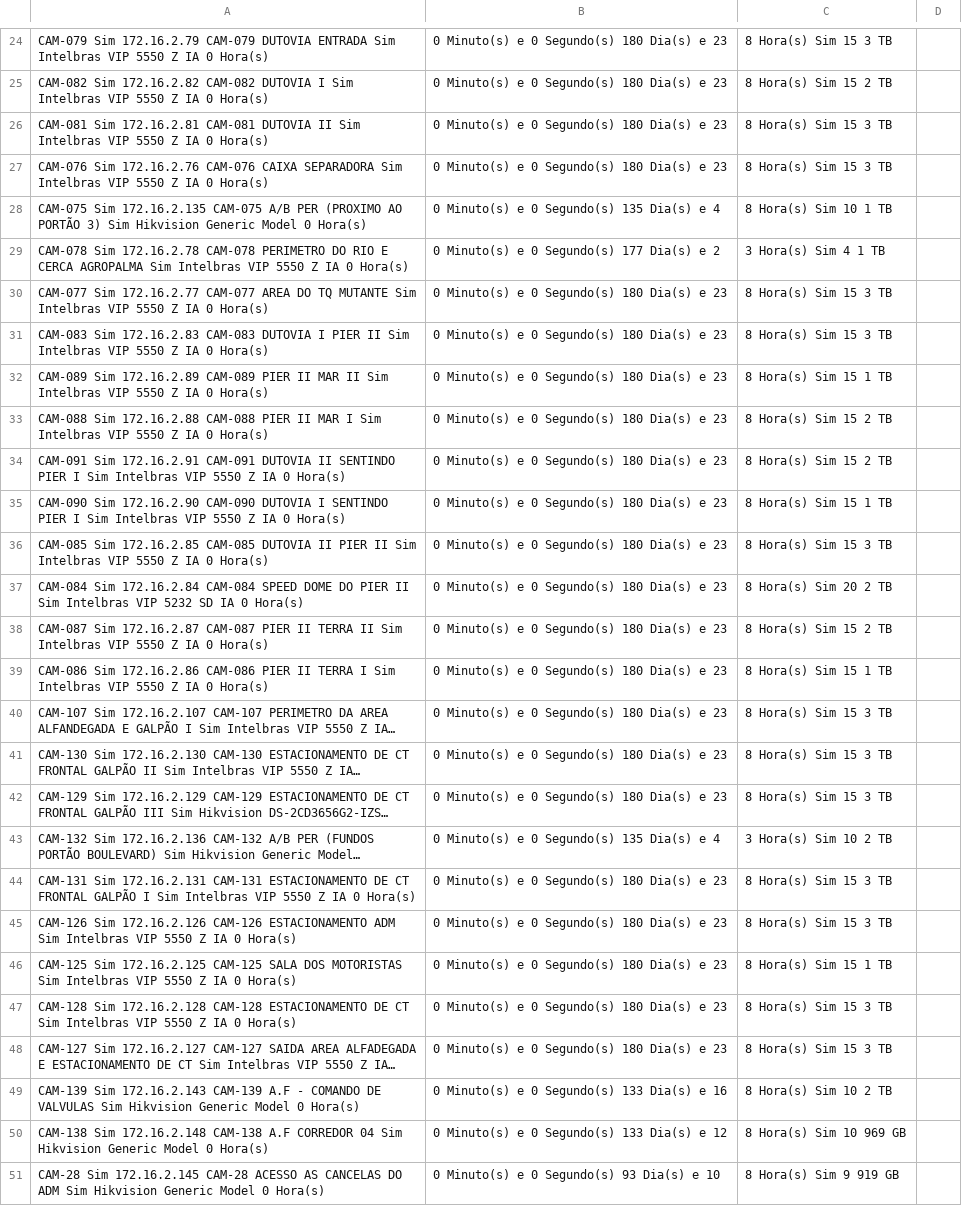
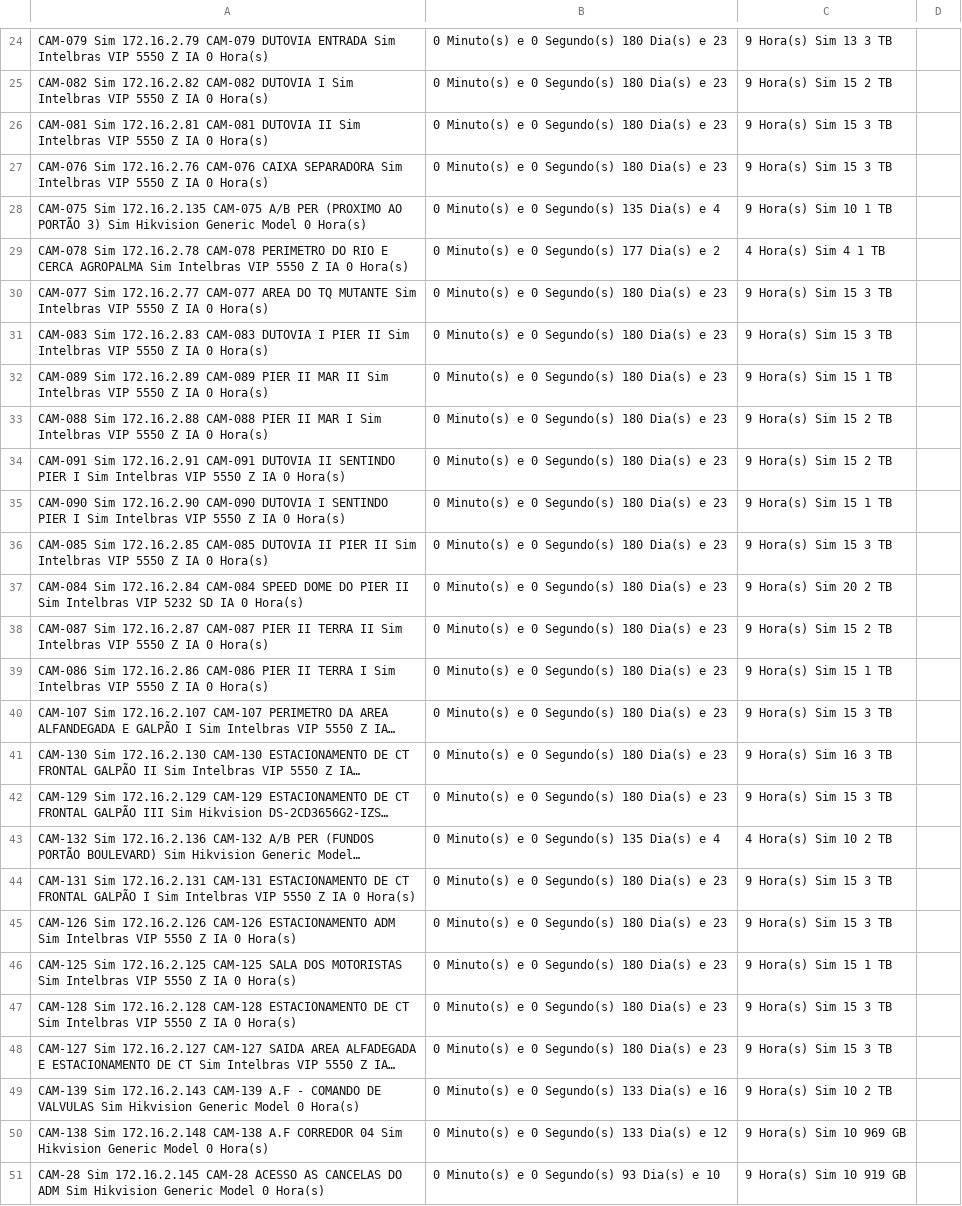
Before and after one commit to gayotecnologia/dashboard-cameras, a CSV file: status_cameras.csv, drawn as a sheet; only a part is shown, gaps mark what is left out; long unchanged cells end in …; the diff covers the shown part only; the diff names each change by its address in the sheet, - before the commit and + after, or states it on an @@ line.

Commit message:
Update status_cameras.csv

```diff
--- a/status_cameras.csv
+++ b/status_cameras.csv
-C24: 8 Hora(s) Sim 15 3 TB
+C24: 9 Hora(s) Sim 13 3 TB
-C25: 8 Hora(s) Sim 15 2 TB
+C25: 9 Hora(s) Sim 15 2 TB
-C26:C27: 8 Hora(s) Sim 15 3 TB
+C26:C27: 9 Hora(s) Sim 15 3 TB
-C28: 8 Hora(s) Sim 10 1 TB
+C28: 9 Hora(s) Sim 10 1 TB
-C29: 3 Hora(s) Sim 4 1 TB
+C29: 4 Hora(s) Sim 4 1 TB
-C30:C31: 8 Hora(s) Sim 15 3 TB
+C30:C31: 9 Hora(s) Sim 15 3 TB
-C32: 8 Hora(s) Sim 15 1 TB
+C32: 9 Hora(s) Sim 15 1 TB
-C33:C34: 8 Hora(s) Sim 15 2 TB
+C33:C34: 9 Hora(s) Sim 15 2 TB
-C35: 8 Hora(s) Sim 15 1 TB
+C35: 9 Hora(s) Sim 15 1 TB
-C36: 8 Hora(s) Sim 15 3 TB
+C36: 9 Hora(s) Sim 15 3 TB
-C37: 8 Hora(s) Sim 20 2 TB
+C37: 9 Hora(s) Sim 20 2 TB
-C38: 8 Hora(s) Sim 15 2 TB
+C38: 9 Hora(s) Sim 15 2 TB
-C39: 8 Hora(s) Sim 15 1 TB
+C39: 9 Hora(s) Sim 15 1 TB
-C40: 8 Hora(s) Sim 15 3 TB
+C40: 9 Hora(s) Sim 15 3 TB
-C41: 8 Hora(s) Sim 15 3 TB
+C41: 9 Hora(s) Sim 16 3 TB
-C42: 8 Hora(s) Sim 15 3 TB
+C42: 9 Hora(s) Sim 15 3 TB
-C43: 3 Hora(s) Sim 10 2 TB
+C43: 4 Hora(s) Sim 10 2 TB
-C44:C45: 8 Hora(s) Sim 15 3 TB
+C44:C45: 9 Hora(s) Sim 15 3 TB
-C46: 8 Hora(s) Sim 15 1 TB
+C46: 9 Hora(s) Sim 15 1 TB
-C47:C48: 8 Hora(s) Sim 15 3 TB
+C47:C48: 9 Hora(s) Sim 15 3 TB
-C49: 8 Hora(s) Sim 10 2 TB
+C49: 9 Hora(s) Sim 10 2 TB
-C50: 8 Hora(s) Sim 10 969 GB
+C50: 9 Hora(s) Sim 10 969 GB
-C51: 8 Hora(s) Sim 9 919 GB
+C51: 9 Hora(s) Sim 10 919 GB
```
Also changed, not shown: 6 added rows, 6 removed rows and 114 edited cells elsewhere in this file.
